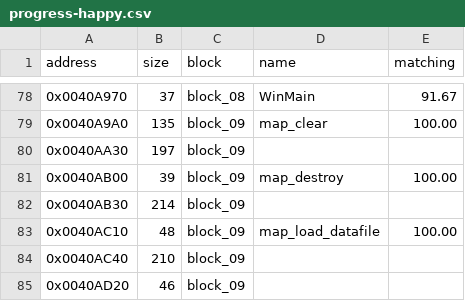
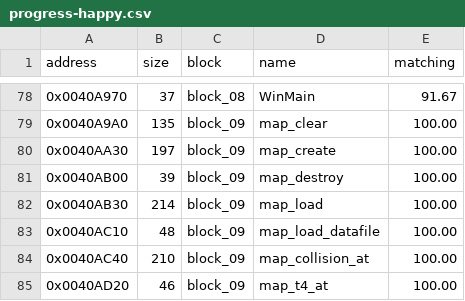
Before and after one commit to SailorSnoW/happy-decomp, a CSV file: notes/data/progress-happy.csv, drawn as a sheet; only a part is shown, gaps mark what is left out.

```diff
--- a/notes/data/progress-happy.csv
+++ b/notes/data/progress-happy.csv
@@ -79,7 +79,7 @@ address,size,block,name,matching
 0x0040A9A0,135,block_09,map_clear,100.00
-0x0040AA30,197,block_09,,
+0x0040AA30,197,block_09,map_create,100.00
 0x0040AB00,39,block_09,map_destroy,100.00
-0x0040AB30,214,block_09,,
+0x0040AB30,214,block_09,map_load,100.00
 0x0040AC10,48,block_09,map_load_datafile,100.00
-0x0040AC40,210,block_09,,
-0x0040AD20,46,block_09,,
+0x0040AC40,210,block_09,map_collision_at,100.00
+0x0040AD20,46,block_09,map_t4_at,100.00
```
Also changed, not shown: notes/data/progress-maped.csv, 6 other files.
